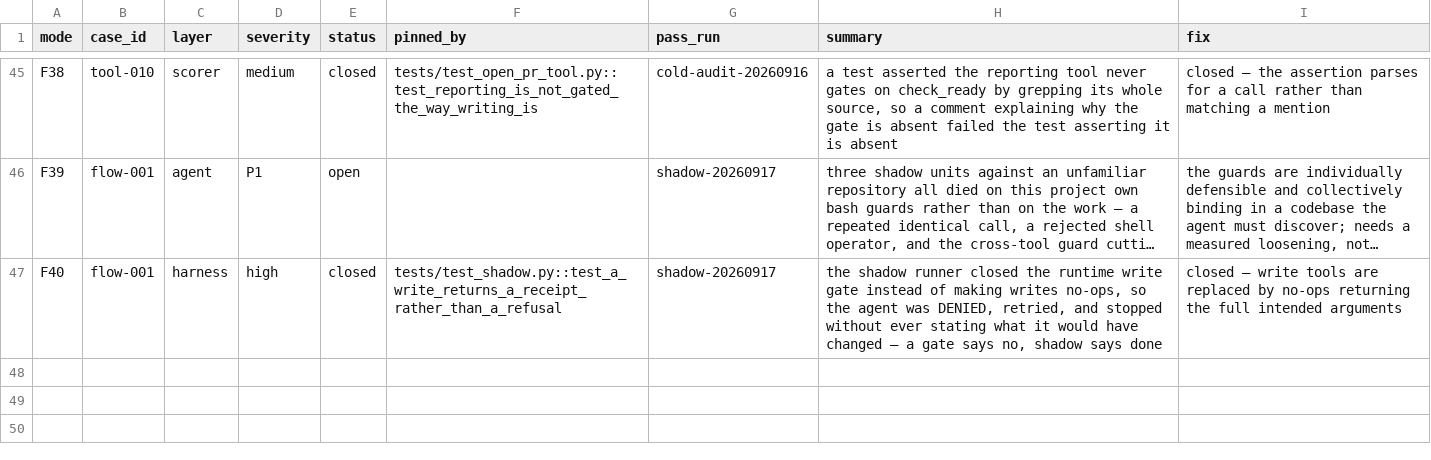
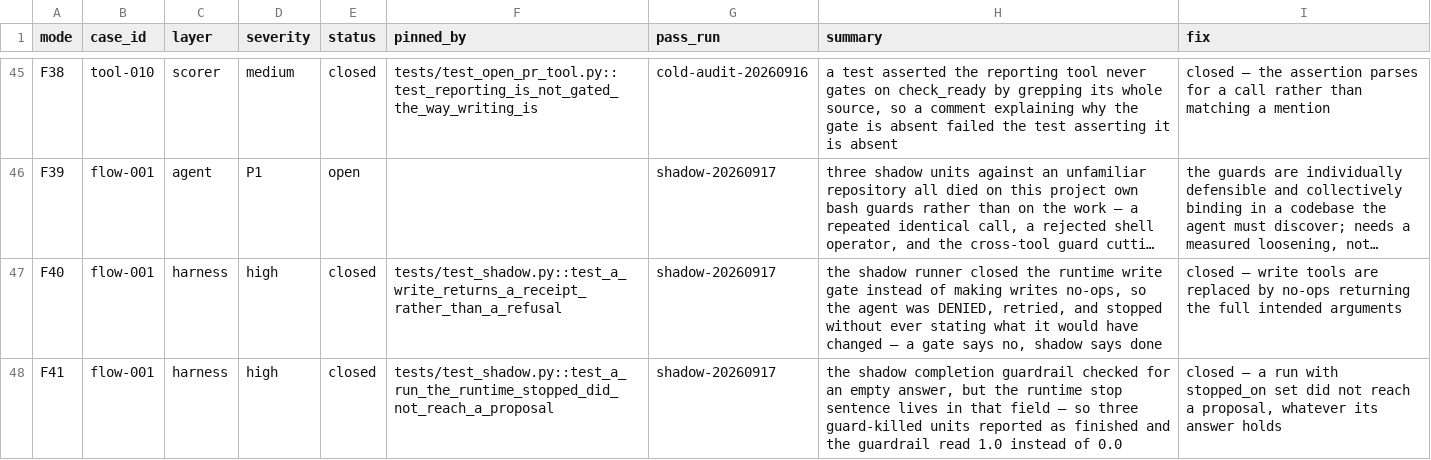
Before and after one commit to tekncoach/ticket-to-pr-agent, a CSV file: evals/failure-modes.csv, drawn as a sheet; only a part is shown, gaps mark what is left out; long unchanged cells end in …; the diff names each change by its address in the sheet, - before the commit and + after, or states it on an @@ line.

```diff
--- a/evals/failure-modes.csv
+++ b/evals/failure-modes.csv
+row 48: F41 | flow-001 | harness | high | closed | tests/test_shadow.py::test_a_run_the_runtime_stopped_did_not_reach_a_proposal | shadow-20260917 | the shadow completion guardrail checked for an empty answer, but the runtime stop sentence lives in that field — so three guard-killed units reported as finished and the guardrail read 1.0 instead of 0.0 | closed — a run with stopped_on set did not reach a proposal, whatever its answer holds
```
Also changed, not shown: 8 other files.
